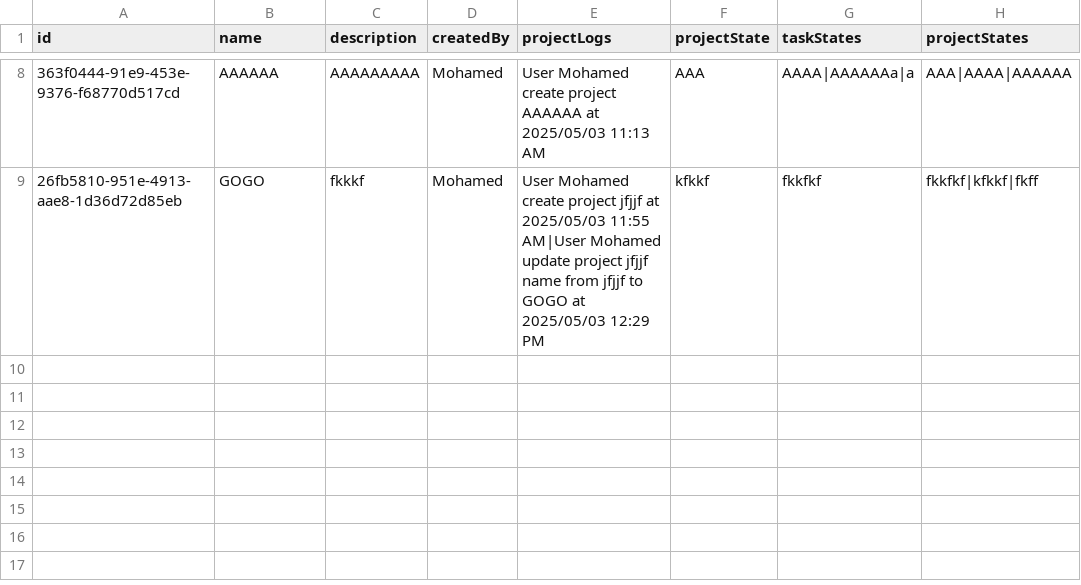
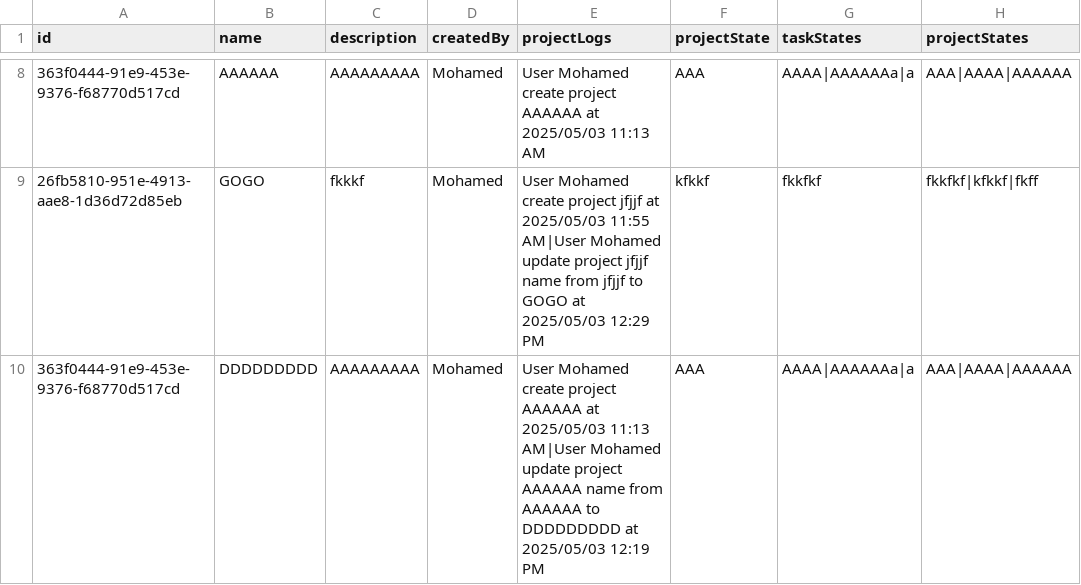
Before and after one commit to Madrid-Team/PlanMate, a CSV file: project.csv, drawn as a sheet; only a part is shown, gaps mark what is left out; the diff names each change by its address in the sheet, - before the commit and + after, or states it on an @@ line.

Commit message:
fix project failed tests

```diff
--- a/project.csv
+++ b/project.csv
+row 10: 363f0444-91e9-453e-9376-f68770d517cd | DDDDDDDDD | AAAAAAAAA | Mohamed | User Mohamed create project AAAAAA at 2025/05/03 11:13 AM|User Mohamed update project AAAAAA name from AAAAAA to DDDDDDDDD at 2025/05/03 12:19 PM | AAA | AAAA|AAAAAAa|a | AAA|AAAA|AAAAAA
```
Also changed, not shown: 4 other files.
